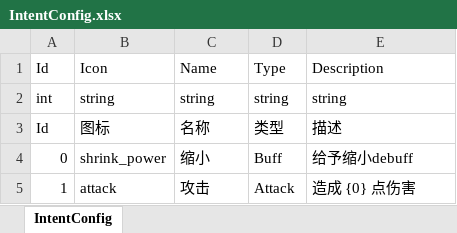
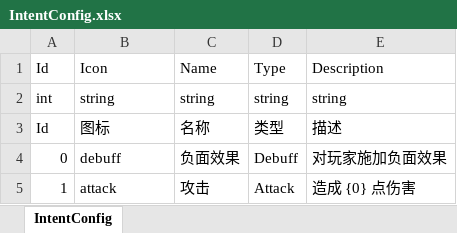
Before and after one commit to koto233/Unity-Roguelike-Deckbuilder, an Excel workbook: Roguelike-Deckbuilder/Assets/Config/Excel/IntentConfig.xlsx, sheet IntentConfig, drawn as a sheet; values as stored, in another font and other column widths than the file's, no borders; removed rows and columns are numbered as before the commit, all else as after; the diff names each change by its address in the sheet, - before the commit and + after, or states it on an @@ line.

Commit message:
feat(intent): 添加Debuff意图类型支持
- 新增DebuffIntent类处理负面效果意图
- 更新IntentConfig.json中意图配置，将缩小效果改为负面效果
- 修改IntentFactory以支持Debuff类型的意图创建
- 更新IntentDisplayData统一使用意图图标路径
- 修复BuffIntent应用目标错误的问题

refactor(ui): 优化UI组件布局和脚本引用

- 将RestView和ShopView的滚动方向改为垂直布局
- 更新ClickableCardItem预制体的脚本GUID引用
- 移除不必要的LitFramework命名空间引用
- 修复BuffItem工具提示中的描述格式化问题

docs(config): 更新配置文件元数据信息

- 添加Excel配置文件的元数据文件
- 更新意图配置的图标和描述信息

```diff
--- a/Roguelike-Deckbuilder/Assets/Config/Excel/IntentConfig.xlsx (sheet IntentConfig)
+++ b/Roguelike-Deckbuilder/Assets/Config/Excel/IntentConfig.xlsx (sheet IntentConfig)
-row 4: 0 | shrink_power | 缩小 | Buff | 给予缩小debuff
+row 4: 0 | debuff | 负面效果 | Debuff | 对玩家施加负面效果
```
Also changed, not shown: 15 other files.
